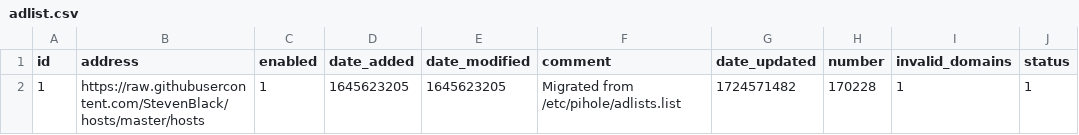
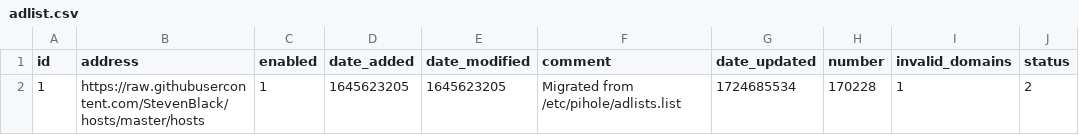
Before and after one commit to federicoalvarez-github/my-pihole-lists, a CSV file: adlist.csv, drawn as a sheet.

Commit message:
Updated August 27, 2024  1:00AM

```diff
--- a/adlist.csv
+++ b/adlist.csv
@@ -1,2 +1,2 @@
 id,address,enabled,date_added,date_modified,comment,date_updated,number,invalid_domains,status
-1,https://raw.githubusercontent.com/StevenBlack/hosts/master/hosts,1,1645623205,1645623205,"Migrated from /etc/pihole/adlists.list",1724571482,170228,1,1
+1,https://raw.githubusercontent.com/StevenBlack/hosts/master/hosts,1,1645623205,1645623205,"Migrated from /etc/pihole/adlists.list",1724685534,170228,1,2
```
